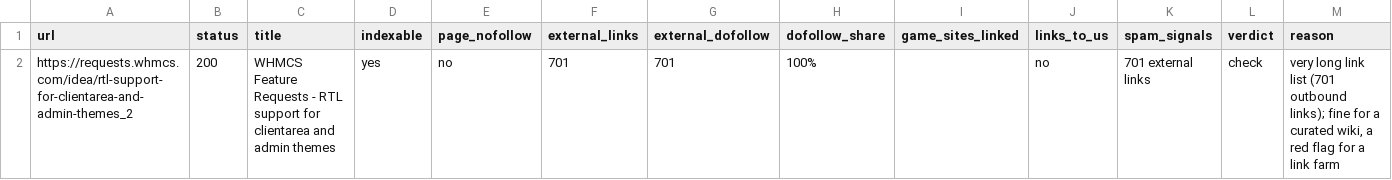
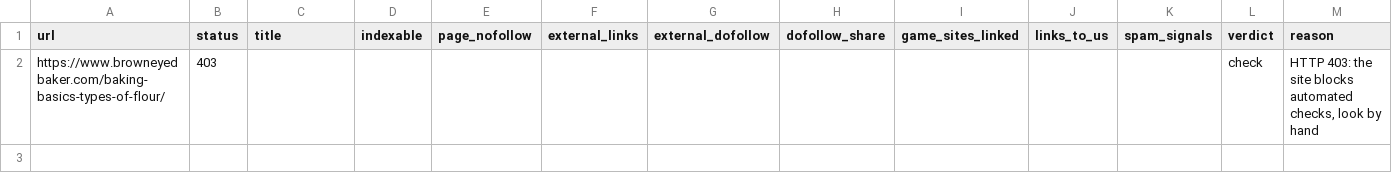
Before and after one commit to thanhnt1910/gsc-data, a CSV file: data/prospects/rel-2026-10-03.csv, drawn as a sheet; removed rows and columns are numbered as before the commit, all else as after; the diff names each change by its address in the sheet, - before the commit and + after, or states it on an @@ line.

```diff
--- a/data/prospects/rel-2026-10-03.csv
+++ b/data/prospects/rel-2026-10-03.csv
-row 2: https://requests.whmcs.com/idea/rtl-support-for-clientarea-and-admin-themes_2 | 200 | WHMCS Feature Requests - RTL support for clientarea and admin themes | yes | no | 701 | 701 | 100% |  | no | 701 external links | check | very long link list (701 outbound links); fine for a curated wiki, a red flag for a link farm
+row 2: https://www.browneyedbaker.com/baking-basics-types-of-flour/ | 403 |  |  |  |  |  |  |  |  |  | check | HTTP 403: the site blocks automated checks, look by hand
```
